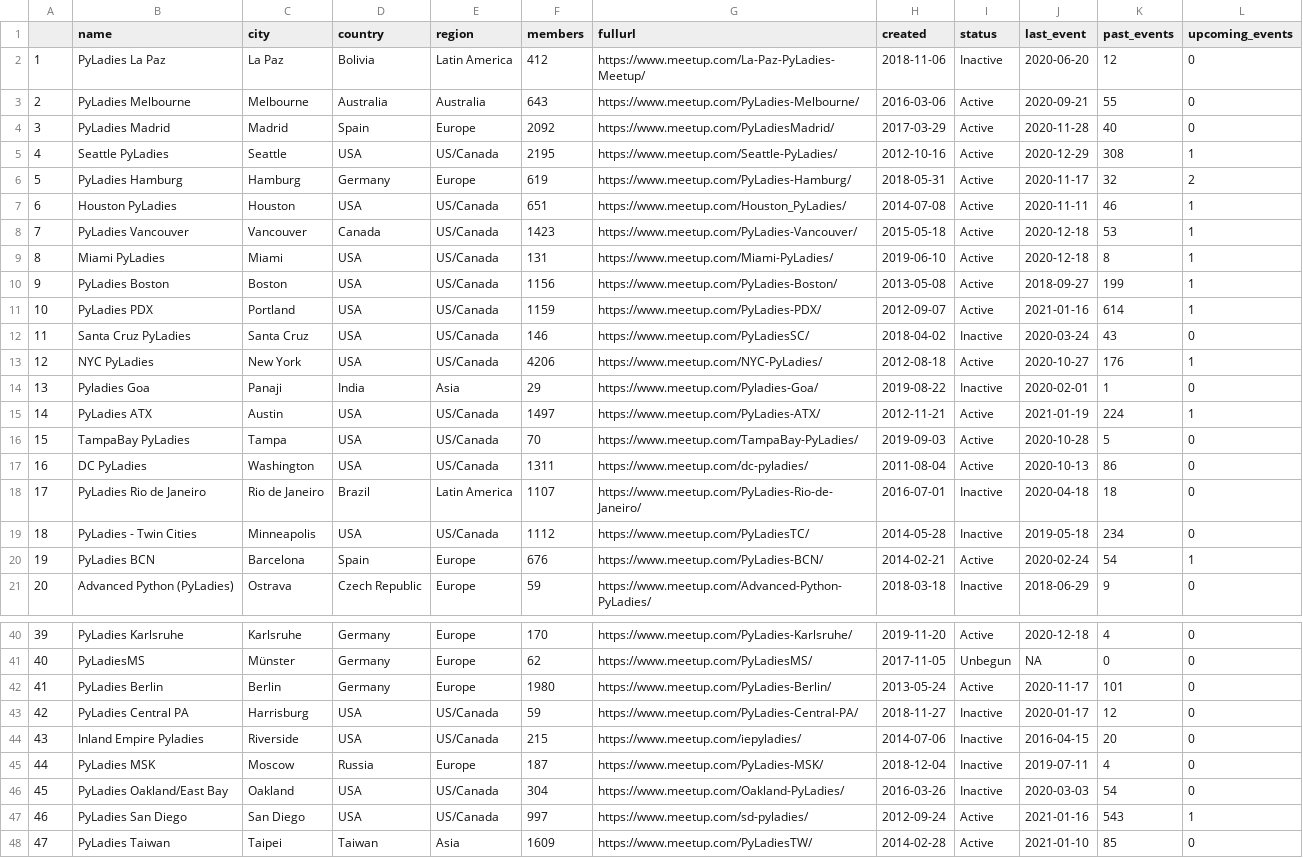
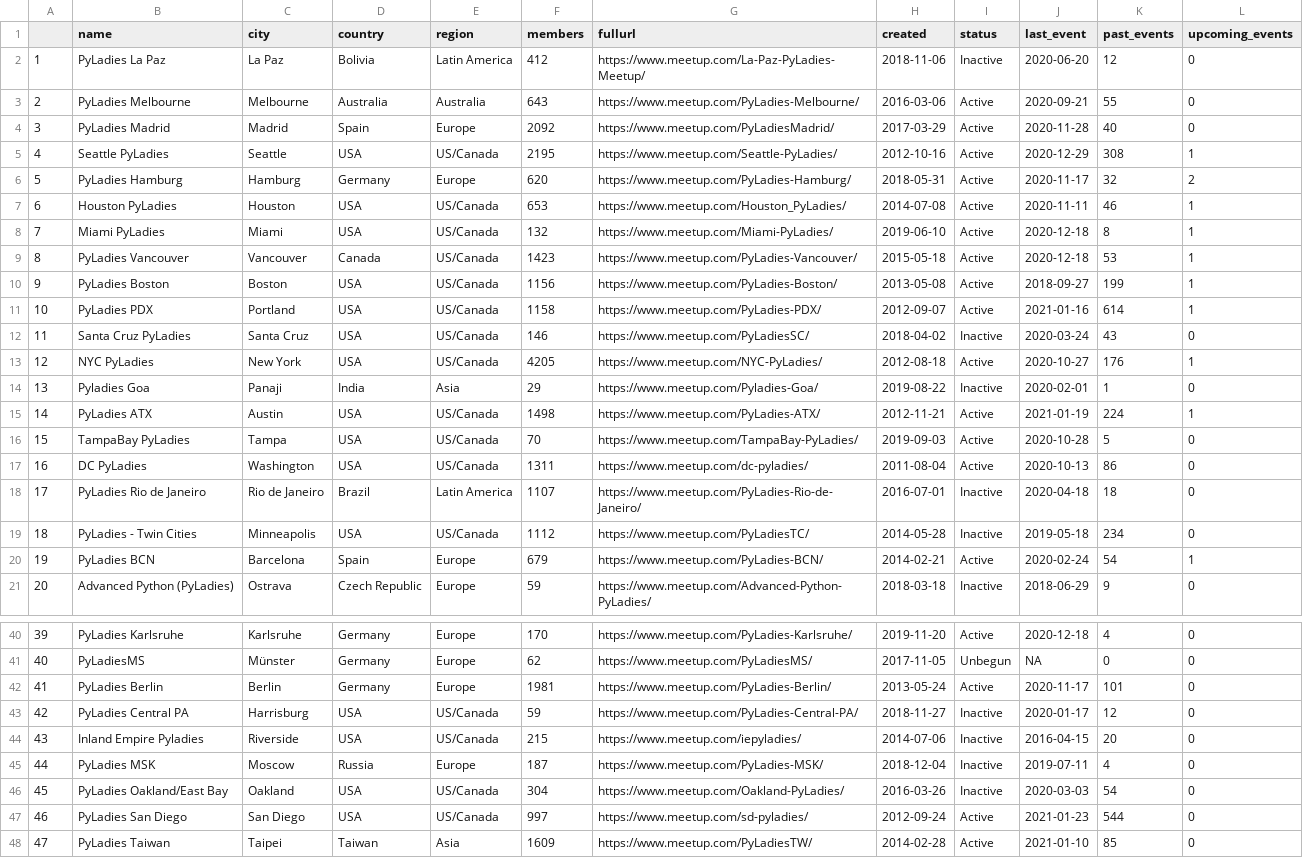
Before and after one commit to py-community/pyladies, a CSV file: docs/data/pyladies.csv, drawn as a sheet; only a part is shown, gaps mark what is left out; the diff covers the shown part only.

```diff
--- a/docs/data/pyladies.csv
+++ b/docs/data/pyladies.csv
@@ -5,12 +5,12 @@
 "4","Seattle PyLadies","Seattle","USA","US/Canada",2195,"https://www.meetup.com/Seattle-PyLadies/",2012-10-16,"Active",2020-12-29,308,1
-"5","PyLadies Hamburg","Hamburg","Germany","Europe",619,"https://www.meetup.com/PyLadies-Hamburg/",2018-05-31,"Active",2020-11-17,32,2
-"6","Houston PyLadies","Houston","USA","US/Canada",651,"https://www.meetup.com/Houston_PyLadies/",2014-07-08,"Active",2020-11-11,46,1
-"7","PyLadies Vancouver","Vancouver","Canada","US/Canada",1423,"https://www.meetup.com/PyLadies-Vancouver/",2015-05-18,"Active",2020-12-18,53,1
-"8","Miami PyLadies","Miami","USA","US/Canada",131,"https://www.meetup.com/Miami-PyLadies/",2019-06-10,"Active",2020-12-18,8,1
+"5","PyLadies Hamburg","Hamburg","Germany","Europe",620,"https://www.meetup.com/PyLadies-Hamburg/",2018-05-31,"Active",2020-11-17,32,2
+"6","Houston PyLadies","Houston","USA","US/Canada",653,"https://www.meetup.com/Houston_PyLadies/",2014-07-08,"Active",2020-11-11,46,1
+"7","Miami PyLadies","Miami","USA","US/Canada",132,"https://www.meetup.com/Miami-PyLadies/",2019-06-10,"Active",2020-12-18,8,1
+"8","PyLadies Vancouver","Vancouver","Canada","US/Canada",1423,"https://www.meetup.com/PyLadies-Vancouver/",2015-05-18,"Active",2020-12-18,53,1
 "9","PyLadies Boston","Boston","USA","US/Canada",1156,"https://www.meetup.com/PyLadies-Boston/",2013-05-08,"Active",2018-09-27,199,1
-"10","PyLadies PDX","Portland","USA","US/Canada",1159,"https://www.meetup.com/PyLadies-PDX/",2012-09-07,"Active",2021-01-16,614,1
+"10","PyLadies PDX","Portland","USA","US/Canada",1158,"https://www.meetup.com/PyLadies-PDX/",2012-09-07,"Active",2021-01-16,614,1
 "11","Santa Cruz PyLadies","Santa Cruz","USA","US/Canada",146,"https://www.meetup.com/PyLadiesSC/",2018-04-02,"Inactive",2020-03-24,43,0
-"12","NYC PyLadies","New York","USA","US/Canada",4206,"https://www.meetup.com/NYC-PyLadies/",2012-08-18,"Active",2020-10-27,176,1
+"12","NYC PyLadies","New York","USA","US/Canada",4205,"https://www.meetup.com/NYC-PyLadies/",2012-08-18,"Active",2020-10-27,176,1
 "13","Pyladies Goa","Panaji","India","Asia",29,"https://www.meetup.com/Pyladies-Goa/",2019-08-22,"Inactive",2020-02-01,1,0
-"14","PyLadies ATX","Austin","USA","US/Canada",1497,"https://www.meetup.com/PyLadies-ATX/",2012-11-21,"Active",2021-01-19,224,1
+"14","PyLadies ATX","Austin","USA","US/Canada",1498,"https://www.meetup.com/PyLadies-ATX/",2012-11-21,"Active",2021-01-19,224,1
 "15","TampaBay PyLadies","Tampa","USA","US/Canada",70,"https://www.meetup.com/TampaBay-PyLadies/",2019-09-03,"Active",2020-10-28,5,0
@@ -19,3 +19,3 @@
 "18","PyLadies - Twin Cities","Minneapolis","USA","US/Canada",1112,"https://www.meetup.com/PyLadiesTC/",2014-05-28,"Inactive",2019-05-18,234,0
-"19","PyLadies BCN","Barcelona","Spain","Europe",676,"https://www.meetup.com/PyLadies-BCN/",2014-02-21,"Active",2020-02-24,54,1
+"19","PyLadies BCN","Barcelona","Spain","Europe",679,"https://www.meetup.com/PyLadies-BCN/",2014-02-21,"Active",2020-02-24,54,1
 "20","Advanced Python (PyLadies)","Ostrava","Czech Republic","Europe",59,"https://www.meetup.com/Advanced-Python-PyLadies/",2018-03-18,"Inactive",2018-06-29,9,0
@@ -41,3 +41,3 @@
 "40","PyLadiesMS","Münster","Germany","Europe",62,"https://www.meetup.com/PyLadiesMS/",2017-11-05,"Unbegun",NA,0,0
-"41","PyLadies Berlin","Berlin","Germany","Europe",1980,"https://www.meetup.com/PyLadies-Berlin/",2013-05-24,"Active",2020-11-17,101,0
+"41","PyLadies Berlin","Berlin","Germany","Europe",1981,"https://www.meetup.com/PyLadies-Berlin/",2013-05-24,"Active",2020-11-17,101,0
 "42","PyLadies Central PA","Harrisburg","USA","US/Canada",59,"https://www.meetup.com/PyLadies-Central-PA/",2018-11-27,"Inactive",2020-01-17,12,0
@@ -46,3 +46,3 @@
 "45","PyLadies Oakland/East Bay","Oakland","USA","US/Canada",304,"https://www.meetup.com/Oakland-PyLadies/",2016-03-26,"Inactive",2020-03-03,54,0
-"46","PyLadies San Diego","San Diego","USA","US/Canada",997,"https://www.meetup.com/sd-pyladies/",2012-09-24,"Active",2021-01-16,543,1
+"46","PyLadies San Diego","San Diego","USA","US/Canada",997,"https://www.meetup.com/sd-pyladies/",2012-09-24,"Active",2021-01-23,544,0
 "47","PyLadies Taiwan","Taipei","Taiwan","Asia",1609,"https://www.meetup.com/PyLadiesTW/",2014-02-28,"Active",2021-01-10,85,0
```
Also changed, not shown: 3 edited cells elsewhere in this file, docs/data/pyladies_hosts.csv, 3 other files.
